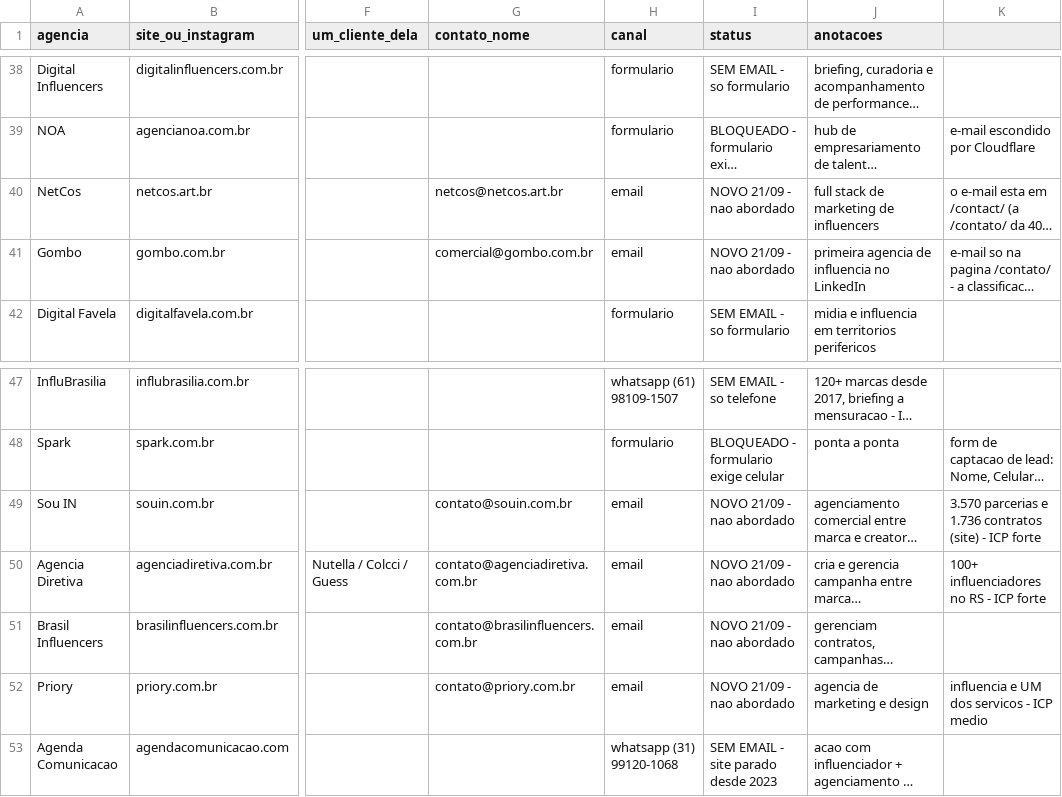
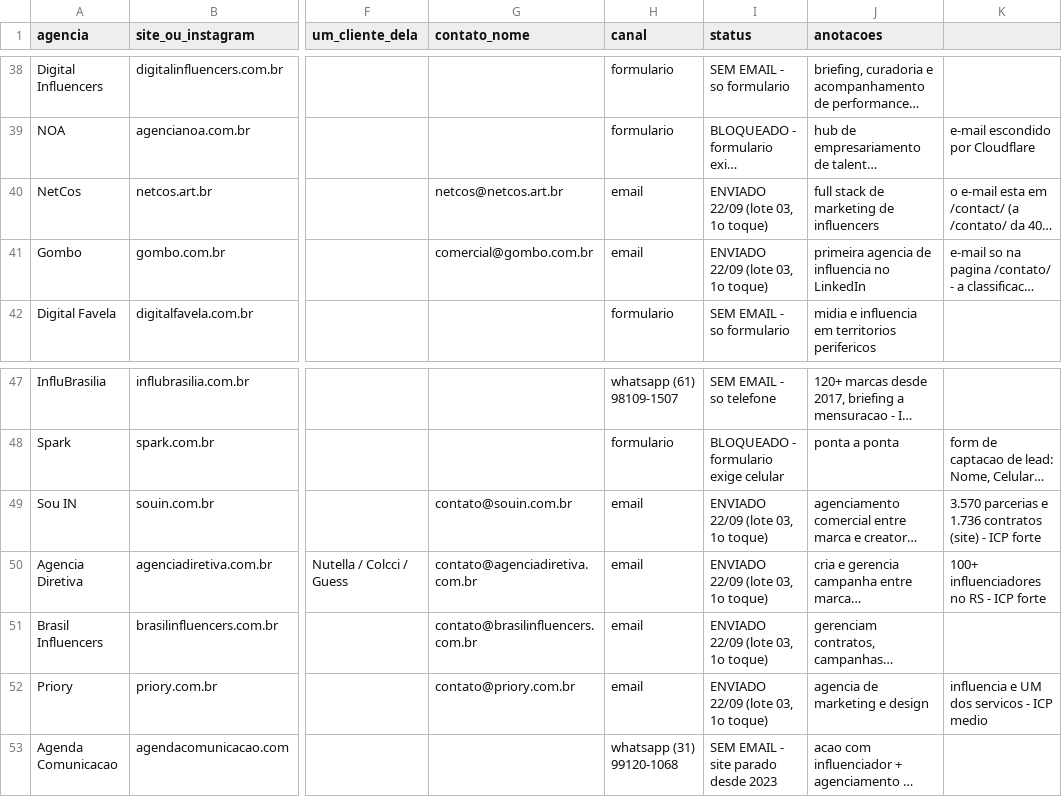
Before and after one commit to lipbrs/phillipramos, a CSV file: publiprova/validacao/lista-alvos.csv, drawn as a sheet; only a part is shown, gaps mark what is left out; long unchanged cells end in …; the diff names each change by its address in the sheet, - before the commit and + after, or states it on an @@ line.

```diff
--- a/publiprova/validacao/lista-alvos.csv
+++ b/publiprova/validacao/lista-alvos.csv
-I40:I41 (status): NOVO 21/09 - nao abordado
+I40:I41 (status): ENVIADO 22/09 (lote 03, 1o toque)
-I49:I52 (status): NOVO 21/09 - nao abordado
+I49:I52 (status): ENVIADO 22/09 (lote 03, 1o toque)
```
Also changed, not shown: 3 other files.
